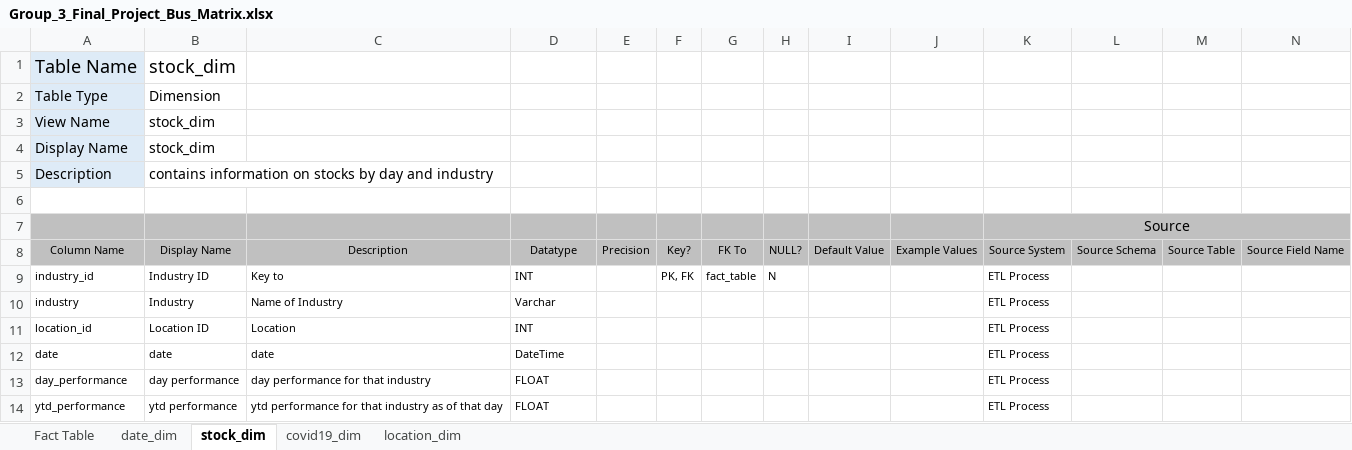
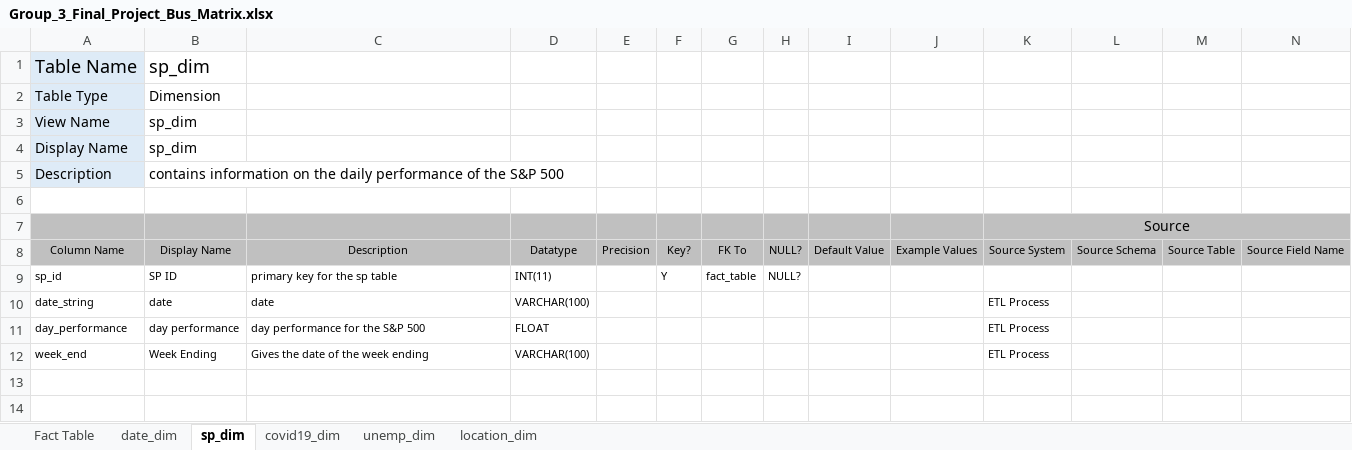
Before and after one commit to sarahb26/GROUP3, an Excel workbook: Group_3_Final_Project_Bus_Matrix.xlsx, sheet sp_dim, drawn as a sheet; only a part is shown; values as stored, in another font and other column widths than the file's, no borders; removed rows and columns are numbered as before the commit, all else as after; rows hold the shown columns only; the diff names each change by its address in the sheet, - before the commit and + after, or states it on an @@ line.

Commit message:
Updated Bus Matrix as of 5/20
Updated the bus matrix to reflect the addition of the unemployment dimension

```diff
--- a/Group_3_Final_Project_Bus_Matrix.xlsx (sheet sp_dim)
+++ b/Group_3_Final_Project_Bus_Matrix.xlsx (sheet sp_dim)
-sheet tab: stock_dim
+sheet tab: sp_dim
+sheet tab: unemp_dim
-B1: stock_dim
+B1: sp_dim
-B3:B4: stock_dim
+B3:B4: sp_dim
-B5: …information on stocks by day and industry
+B5: …information on the daily performance of the S&P 500
-row 9: industry_id | Industry ID | Key to | INT |  | PK, FK | fact_table | N |  |  | ETL Process
-row 10: industry | Industry | Name of Industry | Varchar |  |  |  |  |  |  | ETL Process
-row 11: location_id | Location ID | Location | INT |  |  |  |  |  |  | ETL Process
+row 9: sp_id | SP ID | primary key for the sp table | INT(11) |  | Y | fact_table | NULL?
-A10: date
+A10: date_string
-D10: DateTime
+D10: VARCHAR(100)
-C11: day performance for that industry
+C11: day performance for the S&P 500
-row 14: ytd_performance | ytd performance | ytd performance for that industry as of that day | FLOAT |  |  |  |  |  |  | ETL Process
+row 12: week_end | Week Ending | Gives the date of the week ending | VARCHAR(100) |  |  |  |  |  |  | ETL Process
```
Also changed, not shown: sheet Fact Table, sheet covid19_dim, sheet location_dim, sheet date_dim, 2 other files.
